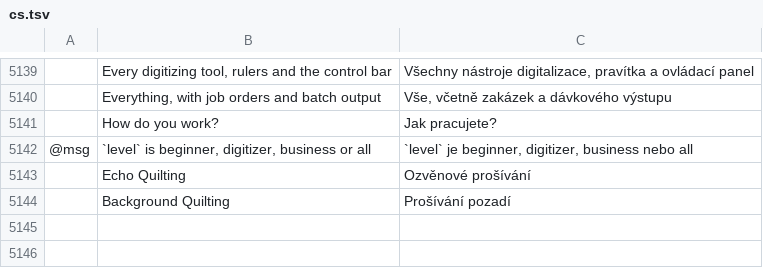
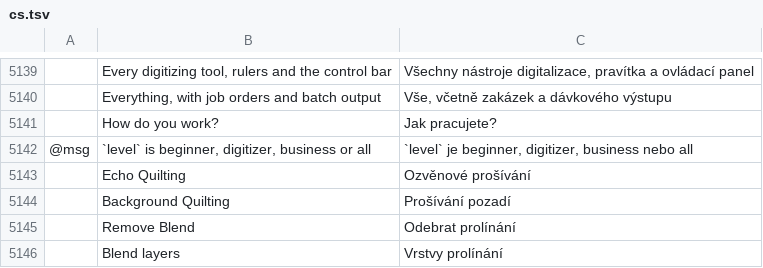
Before and after one commit to SiteSentrix/StitchFoundry, a TSV file: crates/ui-egui/src/i18n/cs.tsv, drawn as a sheet; only a part is shown, gaps mark what is left out; the diff names each change by its address in the sheet, - before the commit and + after, or states it on an @@ line.

```diff
--- a/crates/ui-egui/src/i18n/cs.tsv
+++ b/crates/ui-egui/src/i18n/cs.tsv
+row 5145:  | Remove Blend | Odebrat prolínání
+row 5146:  | Blend layers | Vrstvy prolínání
```
Also changed, not shown: crates/ui-egui/src/i18n/it.tsv, crates/ui-egui/src/i18n/ja.tsv, 15 other files.
